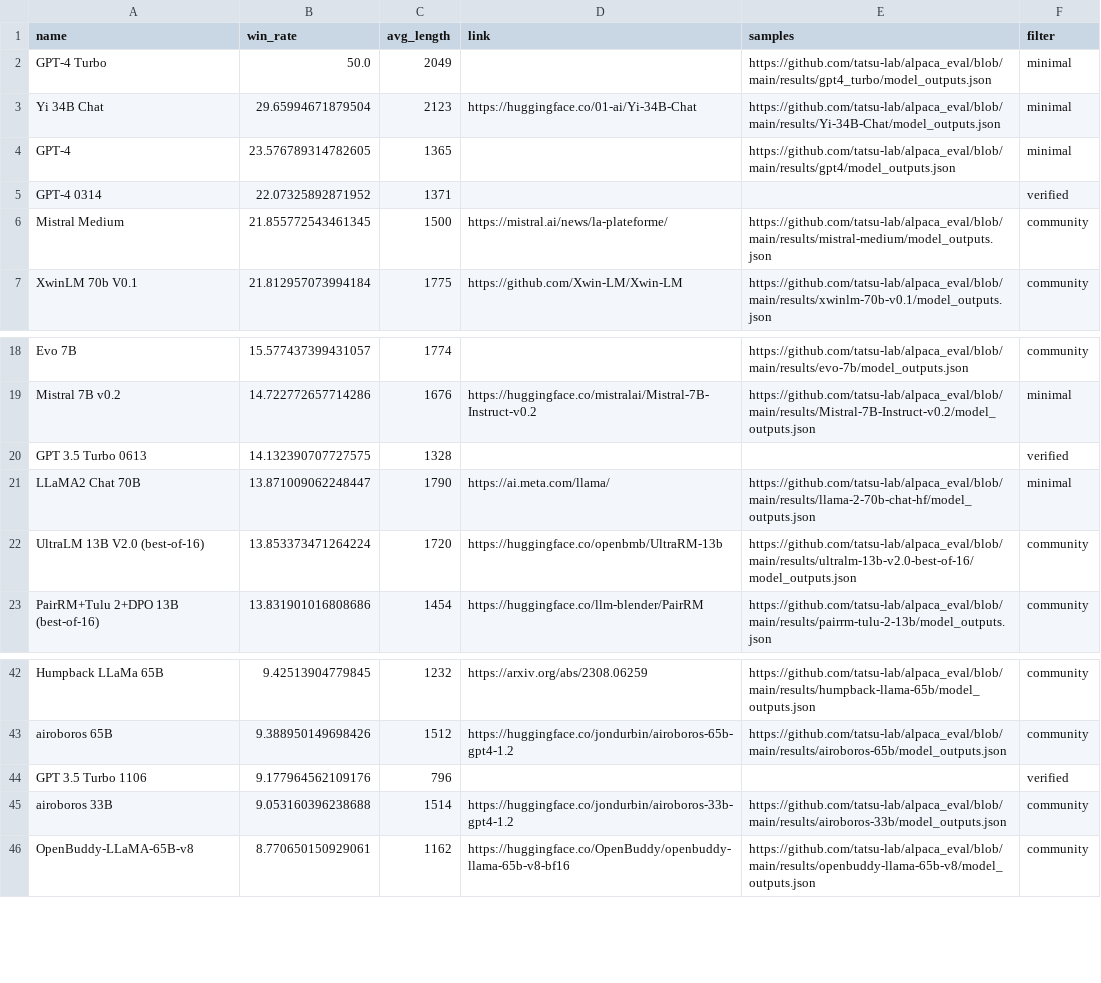
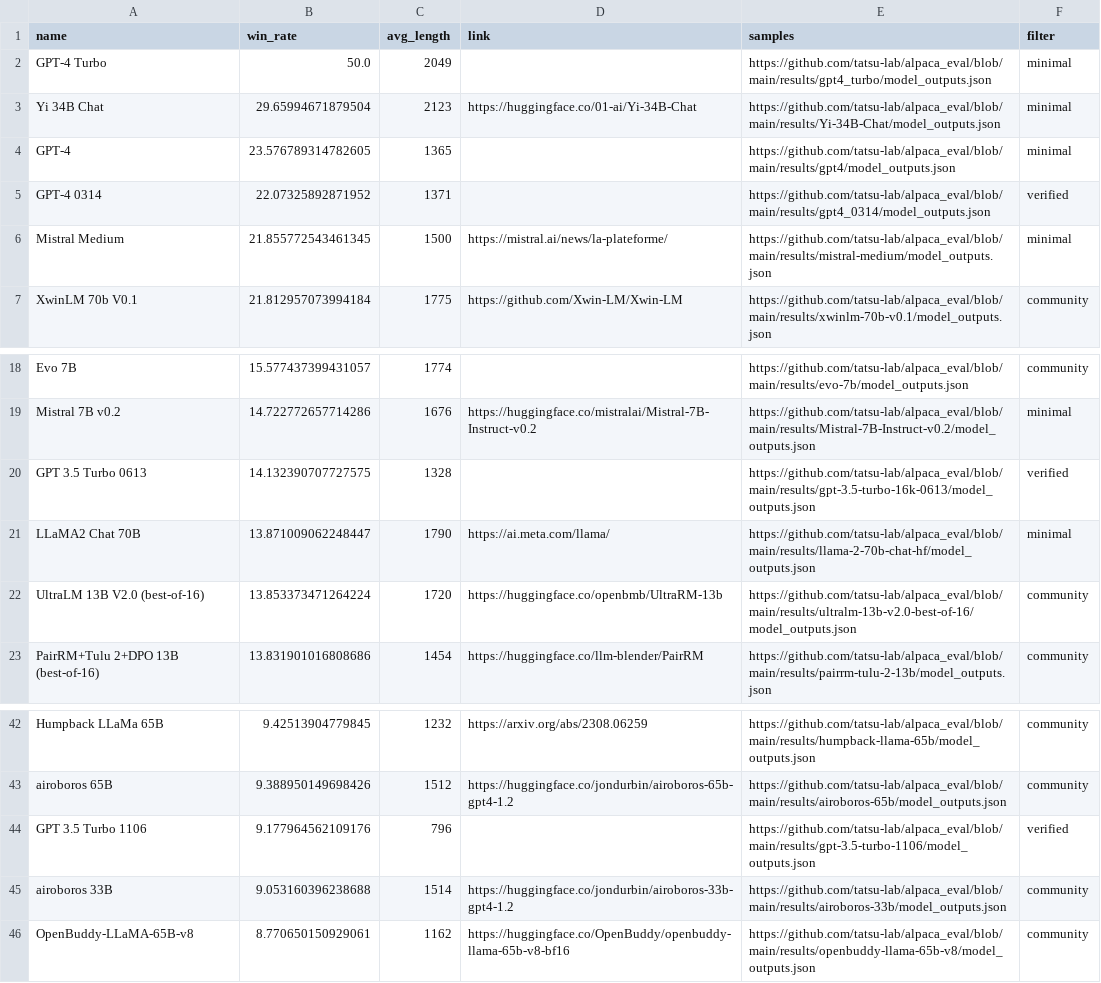
Before and after one commit to tatsu-lab/alpaca_eval, a CSV file: docs/data_AlpacaEval_2/weighted_alpaca_eval_gpt4_turbo_leaderboard.csv, drawn as a sheet; only a part is shown, gaps mark what is left out.

```diff
--- a/docs/data_AlpacaEval_2/weighted_alpaca_eval_gpt4_turbo_leaderboard.csv
+++ b/docs/data_AlpacaEval_2/weighted_alpaca_eval_gpt4_turbo_leaderboard.csv
@@ -4,4 +4,4 @@ Yi 34B Chat,29.65994671879504,2123,https://huggingface.co/01-ai/Yi-34B-Chat,http
 GPT-4,23.576789314782605,1365,,https://github.com/tatsu-lab/alpaca_eval/blob/main/results/gpt4/model_outputs.json,minimal
-GPT-4 0314,22.07325892871952,1371,,,verified
-Mistral Medium,21.855772543461345,1500,https://mistral.ai/news/la-plateforme/,https://github.com/tatsu-lab/alpaca_eval/blob/main/results/mistral-medium/model_outputs.json,community
+GPT-4 0314,22.07325892871952,1371,,https://github.com/tatsu-lab/alpaca_eval/blob/main/results/gpt4_0314/model_outputs.json,verified
+Mistral Medium,21.855772543461345,1500,https://mistral.ai/news/la-plateforme/,https://github.com/tatsu-lab/alpaca_eval/blob/main/results/mistral-medium/model_outputs.json,minimal
 XwinLM 70b V0.1,21.812957073994184,1775,https://github.com/Xwin-LM/Xwin-LM,https://github.com/tatsu-lab/alpaca_eval/blob/main/results/xwinlm-70b-v0.1/model_outputs.json,community
@@ -19,3 +19,3 @@ Evo 7B,15.577437399431057,1774,,https://github.com/tatsu-lab/alpaca_eval/blob/ma
 Mistral 7B v0.2,14.722772657714286,1676,https://huggingface.co/mistralai/Mistral-7B-Instruct-v0.2,https://github.com/tatsu-lab/alpaca_eval/blob/main/results/Mistral-7B-Instruct-v0.2/model_outputs.json,minimal
-GPT 3.5 Turbo 0613,14.132390707727575,1328,,,verified
+GPT 3.5 Turbo 0613,14.132390707727575,1328,,https://github.com/tatsu-lab/alpaca_eval/blob/main/results/gpt-3.5-turbo-16k-0613/model_outputs.json,verified
 LLaMA2 Chat 70B,13.871009062248447,1790,https://ai.meta.com/llama/,https://github.com/tatsu-lab/alpaca_eval/blob/main/results/llama-2-70b-chat-hf/model_outputs.json,minimal
@@ -43,3 +43,3 @@ Humpback LLaMa 65B,9.42513904779845,1232,https://arxiv.org/abs/2308.06259,https:
 airoboros 65B,9.388950149698426,1512,https://huggingface.co/jondurbin/airoboros-65b-gpt4-1.2,https://github.com/tatsu-lab/alpaca_eval/blob/main/results/airoboros-65b/model_outputs.json,community
-GPT 3.5 Turbo 1106,9.177964562109176,796,,,verified
+GPT 3.5 Turbo 1106,9.177964562109176,796,,https://github.com/tatsu-lab/alpaca_eval/blob/main/results/gpt-3.5-turbo-1106/model_outputs.json,verified
 airoboros 33B,9.053160396238688,1514,https://huggingface.co/jondurbin/airoboros-33b-gpt4-1.2,https://github.com/tatsu-lab/alpaca_eval/blob/main/results/airoboros-33b/model_outputs.json,community
```
Also changed, not shown: docs/data_AlpacaEval/alpaca_eval_gpt4_leaderboard.csv, src/alpaca_eval/leaderboards/data_AlpacaEval_2/weighted_alpaca_eval_gpt4_turbo_leaderboard.csv.
